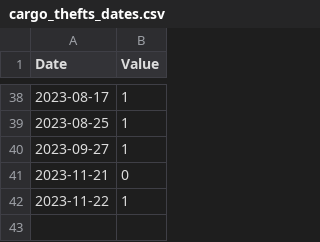
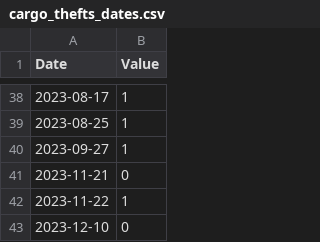
Before and after one commit to VandersonTorres/Statistical-Probability-of-Cargo-Theft, a CSV file: additive_regression/cargo_thefts_dates.csv, drawn as a sheet; only a part is shown, gaps mark what is left out.

Commit message:
data updating, initial implements of GUI

```diff
--- a/additive_regression/cargo_thefts_dates.csv
+++ b/additive_regression/cargo_thefts_dates.csv
@@ -42 +42,2 @@ Date,Value
 2023-11-22,1
+2023-12-10,0
```
Also changed, not shown: 3 other files.
